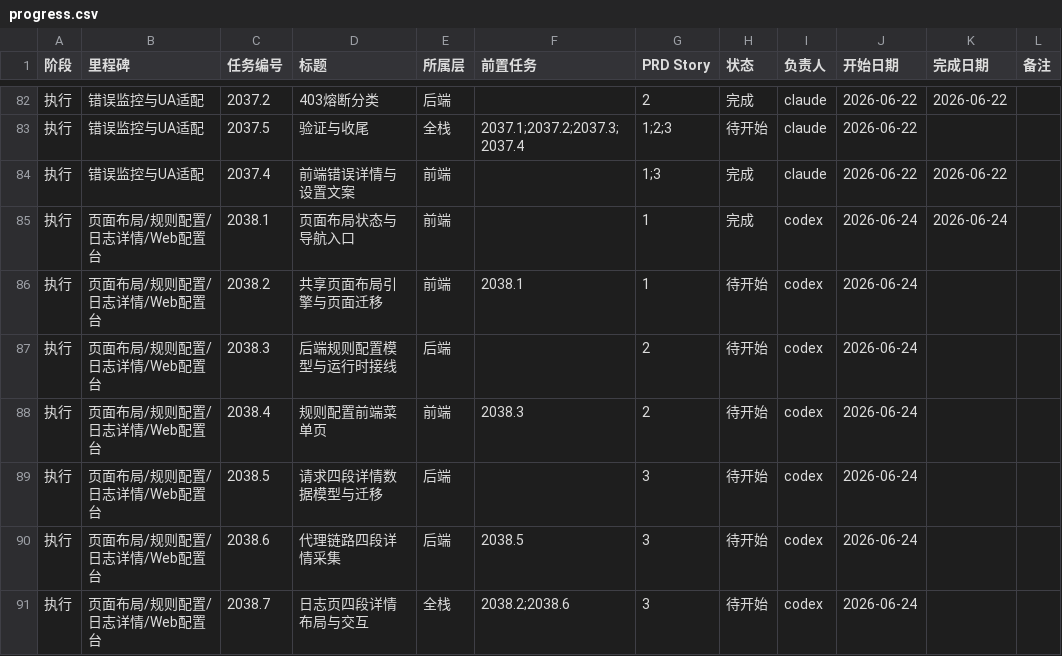
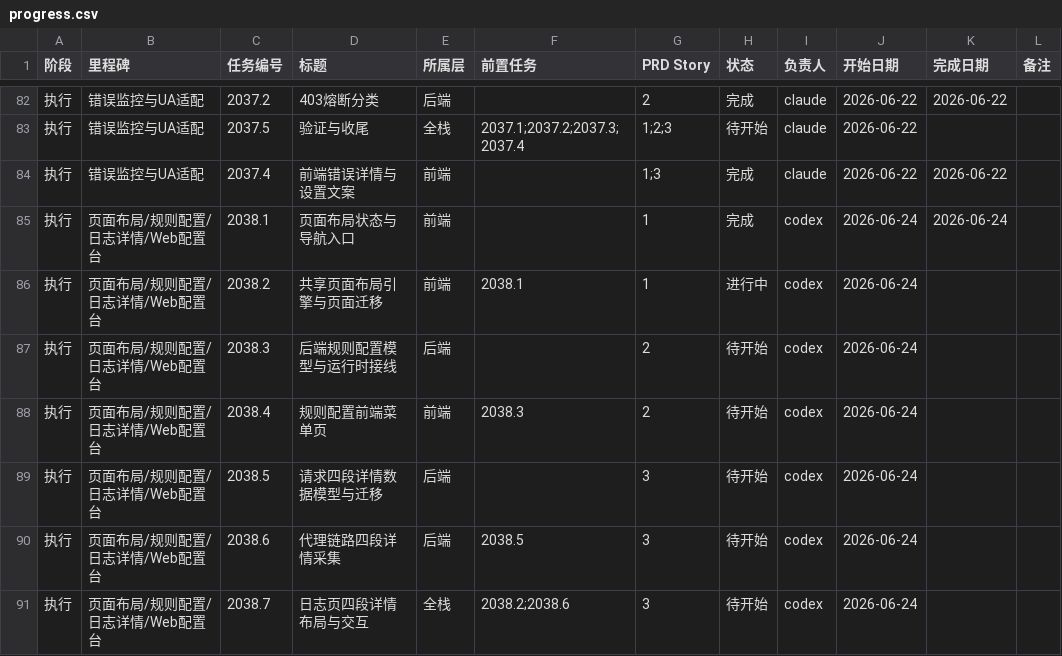
Before and after one commit to NULLBug8/ccMesh, a CSV file: docs/task-plan/progress.csv, drawn as a sheet; only a part is shown, gaps mark what is left out.

```diff
--- a/docs/task-plan/progress.csv
+++ b/docs/task-plan/progress.csv
@@ -85,3 +85,3 @@
 执行,页面布局/规则配置/日志详情/Web配置台,2038.1,页面布局状态与导航入口,前端,,1,完成,codex,2026-06-24,2026-06-24,
-执行,页面布局/规则配置/日志详情/Web配置台,2038.2,共享页面布局引擎与页面迁移,前端,2038.1,1,待开始,codex,2026-06-24,,
+执行,页面布局/规则配置/日志详情/Web配置台,2038.2,共享页面布局引擎与页面迁移,前端,2038.1,1,进行中,codex,2026-06-24,,
 执行,页面布局/规则配置/日志详情/Web配置台,2038.3,后端规则配置模型与运行时接线,后端,,2,待开始,codex,2026-06-24,,
```
Also changed, not shown: 18 other files.
